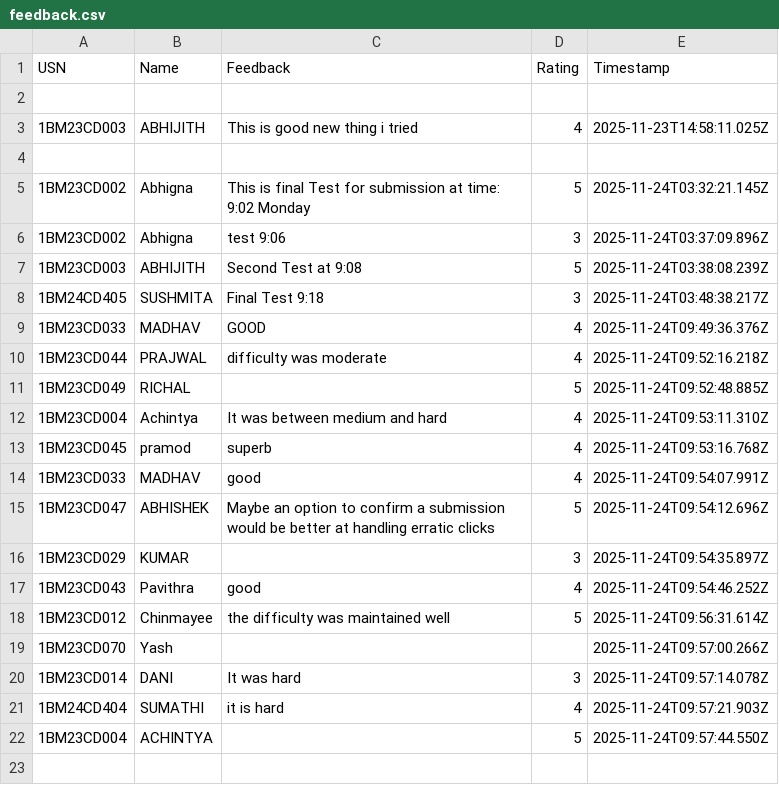
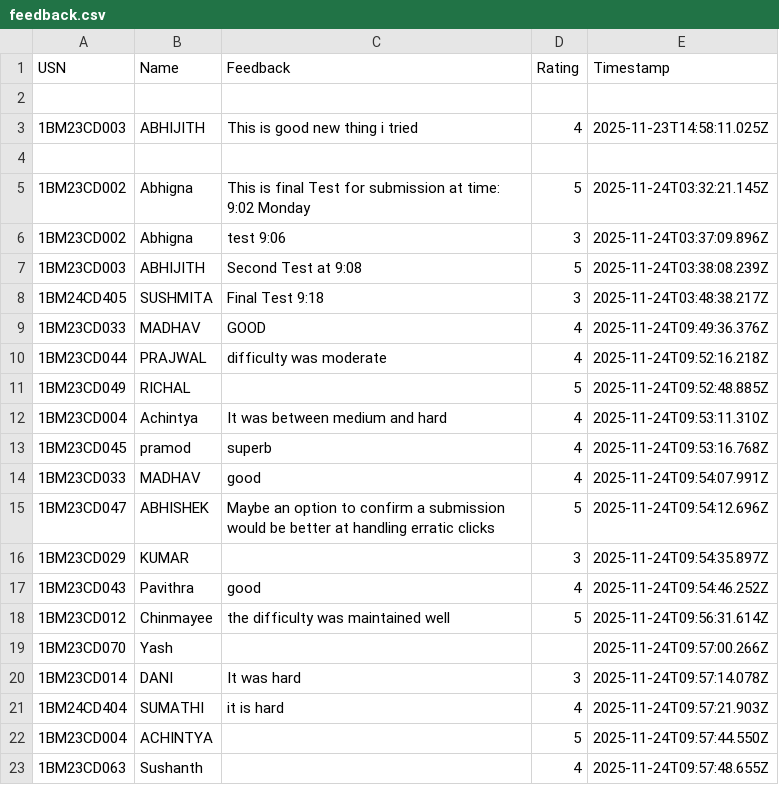
Before and after one commit to Kalyancds/time-series-quiz, a CSV file: feedback.csv, drawn as a sheet; the diff names each change by its address in the sheet, - before the commit and + after, or states it on an @@ line.

Commit message:
Append to feedback.csv

```diff
--- a/feedback.csv
+++ b/feedback.csv
+row 23: 1BM23CD063 | Sushanth |  | 4 | 2025-11-24T09:57:48.655Z
```
